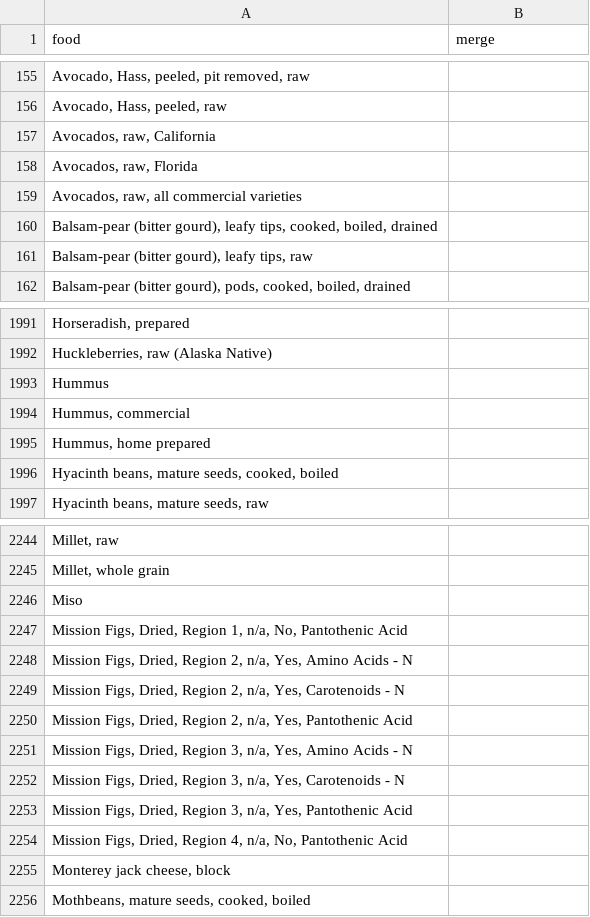
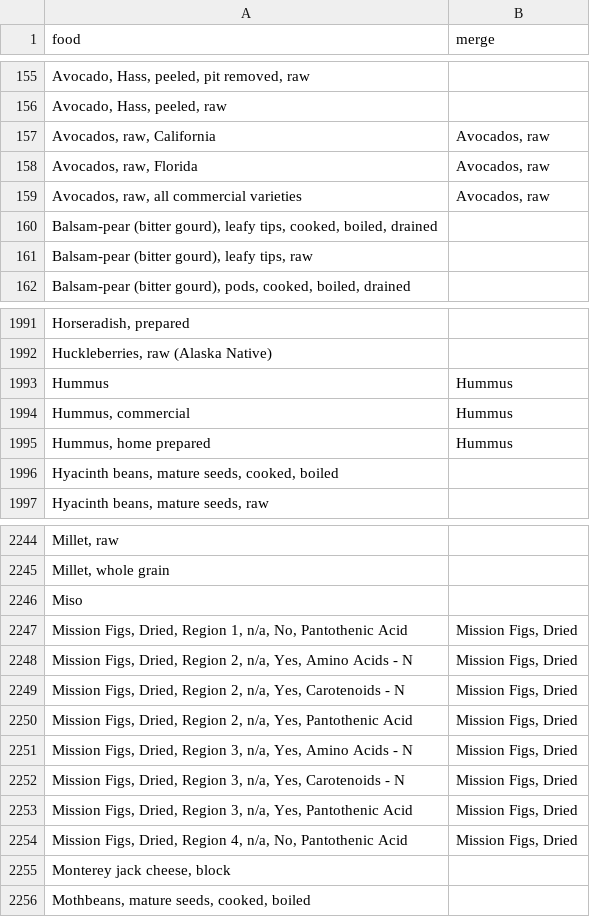
Before and after one commit to matiasmorant/nutrition, a CSV file: foodmerge.csv, drawn as a sheet; only a part is shown, gaps mark what is left out; the diff covers the shown part only; the diff names each change by its address in the sheet, - before the commit and + after, or states it on an @@ line.

```diff
--- a/foodmerge.csv
+++ b/foodmerge.csv
-B157:B159 (merge): (empty)
+B157:B159 (merge): Avocados, raw
-B1993:B1995 (merge): (empty)
+B1993:B1995 (merge): Hummus
-B2247:B2254 (merge): (empty)
+B2247:B2254 (merge): Mission Figs, Dried
```
Also changed, not shown: 16 edited cells elsewhere in this file, 3 other files.
